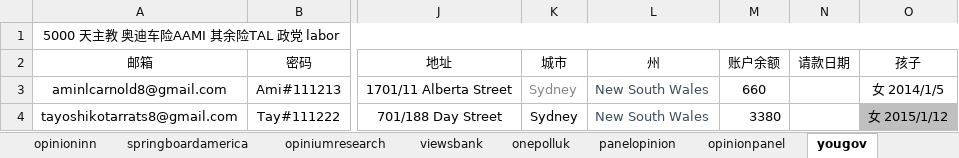
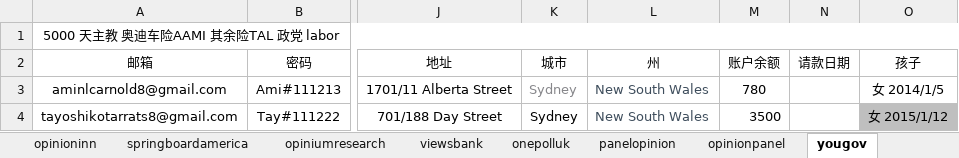
Before and after one commit to caotoudao/J, an Excel workbook: 静态调查资料.xlsx, sheet yougov, drawn as a sheet; only a part is shown, gaps mark what is left out; values as stored, in another font and other column widths than the file's, no borders; the diff names each change by its address in the sheet, - before the commit and + after, or states it on an @@ line.

Commit message:
0505

```diff
--- a/静态调查资料.xlsx (sheet yougov)
+++ b/静态调查资料.xlsx (sheet yougov)
-M3 (账户余额): 660
+M3 (账户余额): 780
-M4 (账户余额): 3380
+M4 (账户余额): 3500
```
